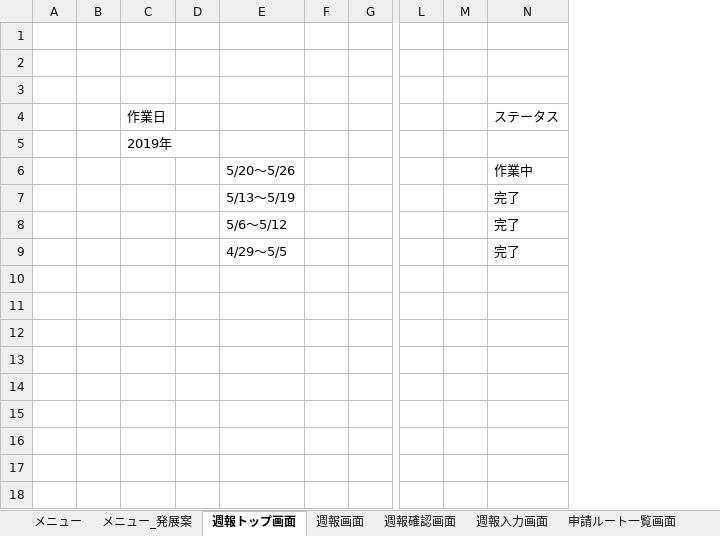
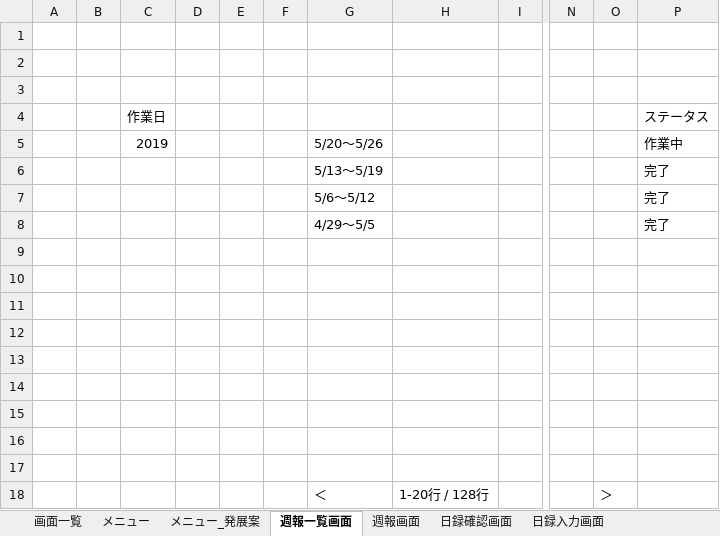
Before and after one commit to SanyoDev/KinchanDoc, an Excel workbook: 画面/画面レイアウト_PC.xlsx, sheet 週報一覧画面, drawn as a sheet; only a part is shown, gaps mark what is left out; values as stored, in another font and other column widths than the file's, no cell formats; charts and pictures not drawn; removed rows and columns are numbered as before the commit, all else as after; rows hold the shown columns only; the diff names each change by its address in the sheet, - before the commit and + after, or states it on an @@ line.

```diff
--- a/画面/画面レイアウト_PC.xlsx (sheet 週報一覧画面)
+++ b/画面/画面レイアウト_PC.xlsx (sheet 週報一覧画面)
-sheet tab: 週報トップ画面
+sheet tab: 週報一覧画面
-sheet tab: 週報確認画面
+sheet tab: 日録確認画面
-sheet tab: 週報入力画面
+sheet tab: 日録入力画面
+sheet tab: 画面一覧
+column E, empty
+column F, empty
-column F, empty
+column H, empty
-column M, empty
+column O, empty
-row 5:  |  | 2019年
-C5 (作業日): (empty)
+C5 (作業日): 2019
+row 9: (empty)
+row 10: (empty)
+row 11: (empty)
+row 12: (empty)
+row 13: (empty)
+row 14: (empty)
+row 15: (empty)
+row 16: (empty)
+row 17: (empty)
+row 18:  |  |  |  |  |  | ＜ | 1-20行 / 128行 |  |  | ＞
```
Also changed, not shown: sheet 週報画面, other sheet tabs, cell formats, charts or pictures.
